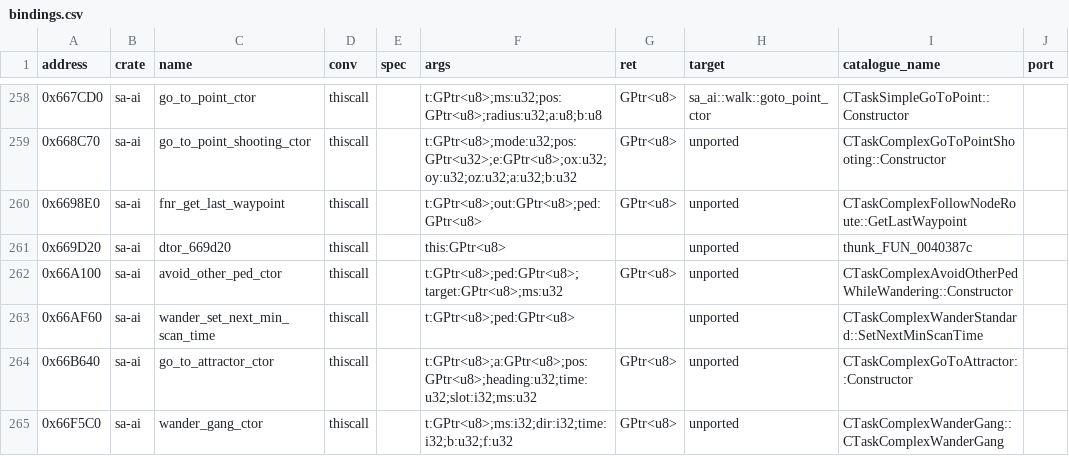
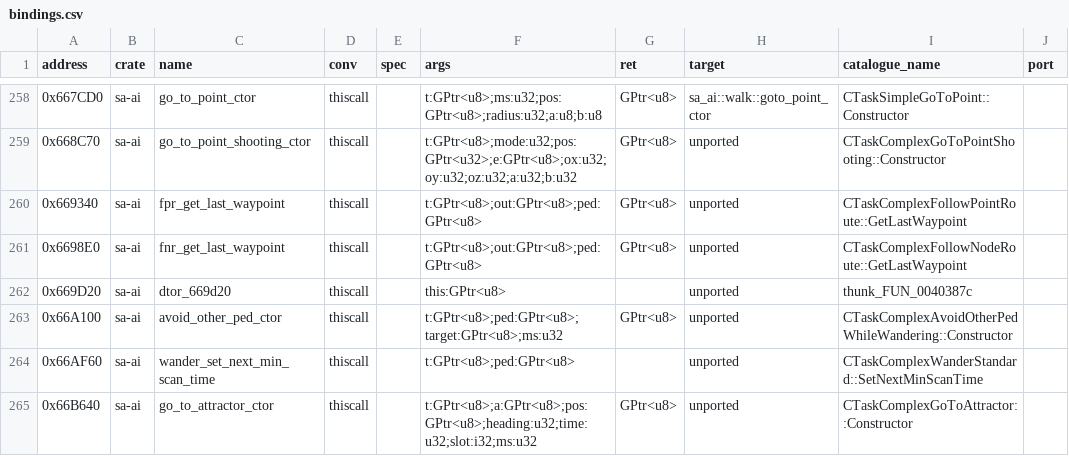
Before and after one commit to ghosty2004/sa-engine, a CSV file: catalog/bindings.csv, drawn as a sheet; only a part is shown, gaps mark what is left out; the shorter side is filled out with more unchanged rows; the diff names each change by its address in the sheet, - before the commit and + after, or states it on an @@ line.

Commit message:
feat(sa-ai): port CTaskComplexFollowPointRoute::CalcBlendRatio
Batch frontier2-a6: CTaskComplexFollowPointRoute::CalcBlendRatio 0x66E710 from the 1.0 US bytes
(FCOS of the clamped squared-distance ratio; both argument slots overwritten as locals, as the
original). Bindings: 0x669340 (bindings.py --resolve).

Refs: FRONTIER-2

```diff
--- a/catalog/bindings.csv
+++ b/catalog/bindings.csv
+row 260: 0x669340 | sa-ai | fpr_get_last_waypoint | thiscall |  | t:GPtr<u8>;out:GPtr<u8>;ped:GPtr<u8> | GPtr<u8> | unported | CTaskComplexFollowPointRoute::GetLastWaypoint
```
Also changed, not shown: 3 other files.
